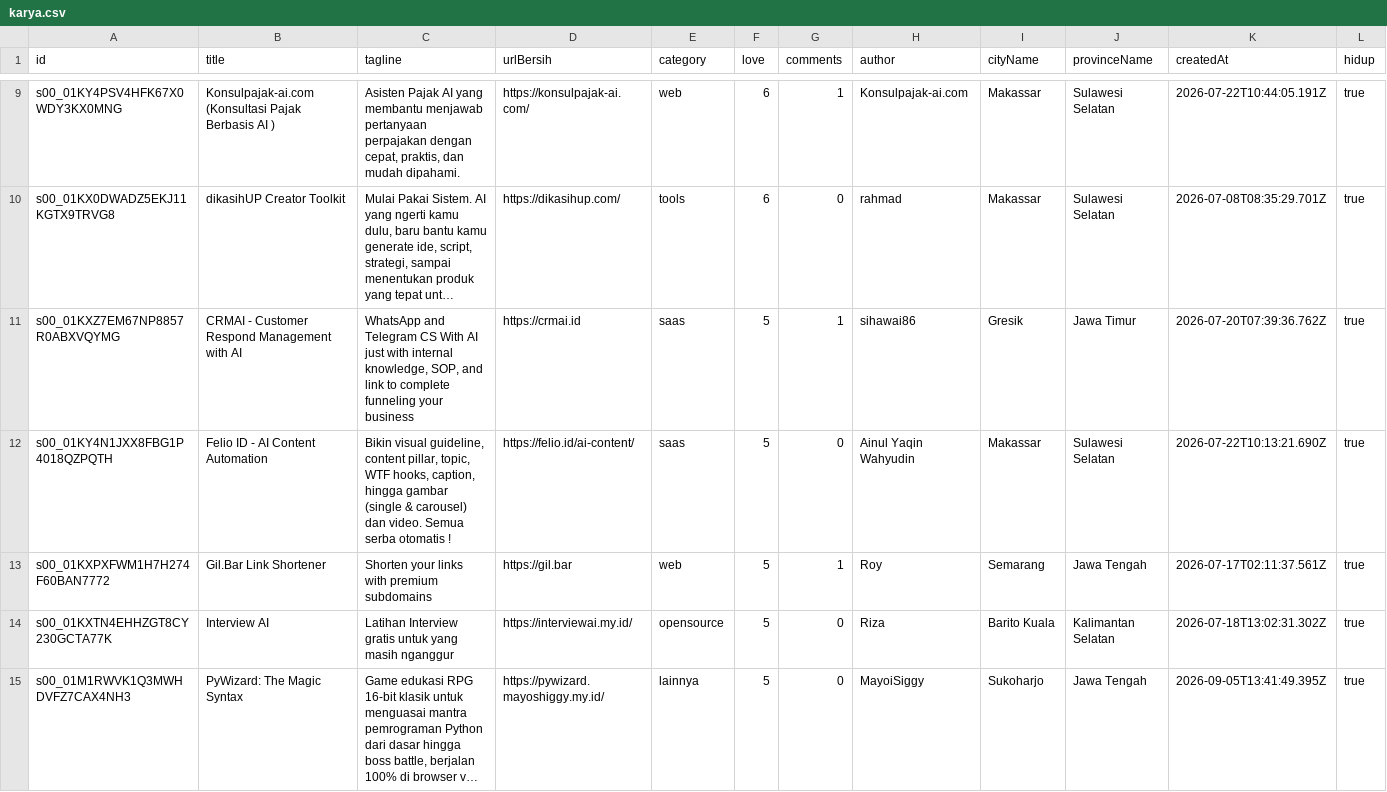
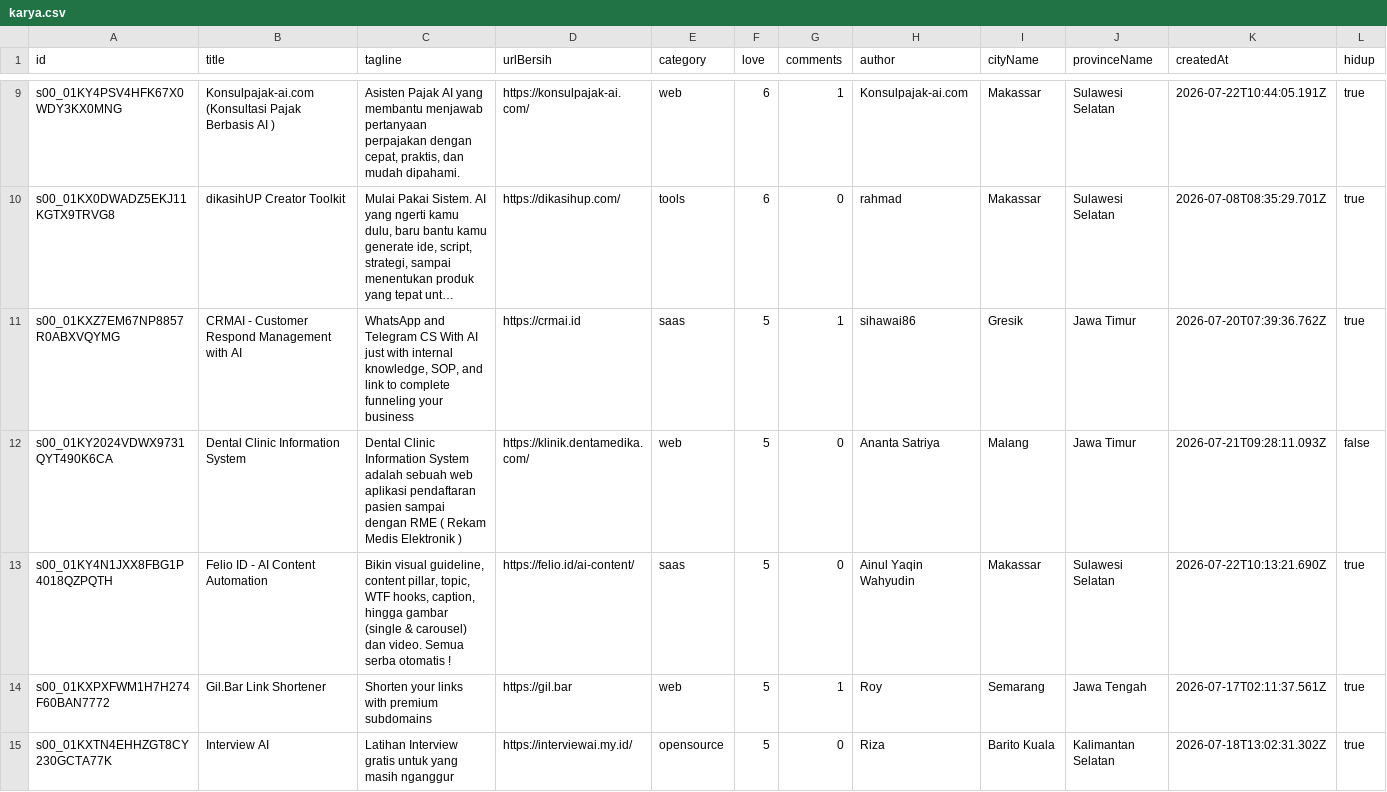
Before and after one commit to xyb3rpunq/nusa-ai-index, a CSV file: docs/data/karya.csv, drawn as a sheet; only a part is shown, gaps mark what is left out; the shorter side is filled out with more unchanged rows; long unchanged cells end in …; rows hold the shown columns only; the diff covers the shown part only; the diff names each change by its address in the sheet, - before the commit and + after, or states it on an @@ line.

```diff
--- a/docs/data/karya.csv
+++ b/docs/data/karya.csv
+row 12: s00_01KY2024VDWX9731QYT490K6CA | Dental Clinic Information System | Dental Clinic Information System adalah sebuah web aplikasi pendaftaran pasien sampai dengan RME ( Rekam Medis Elektronik ) | https://klinik.dentamedika.com/ | web | 5 | 0 | Ananta Satriya | Malang | Jawa Timur | 2026-07-21T09:28:11.093Z | false
```
Also changed, not shown: 4 added rows, 3 removed rows and 67 edited cells elsewhere in this file, 11 other files.
